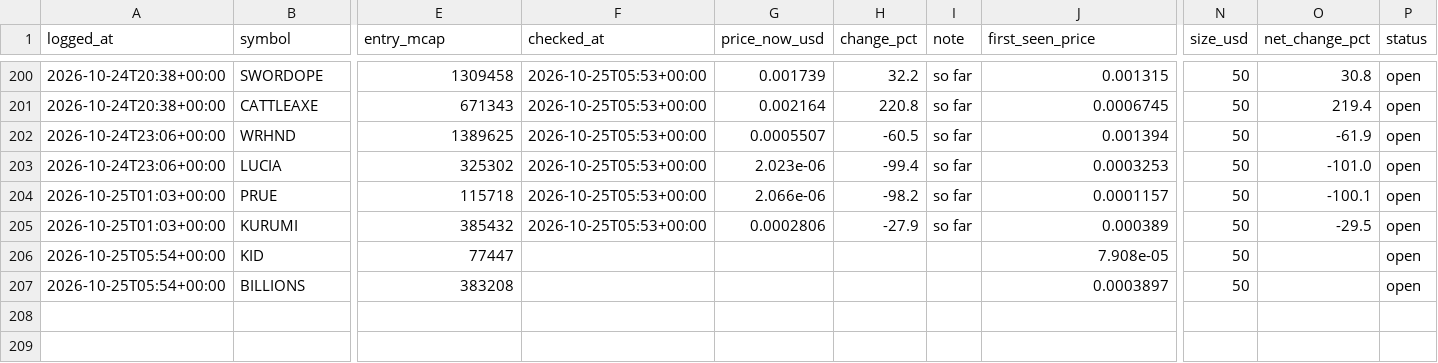
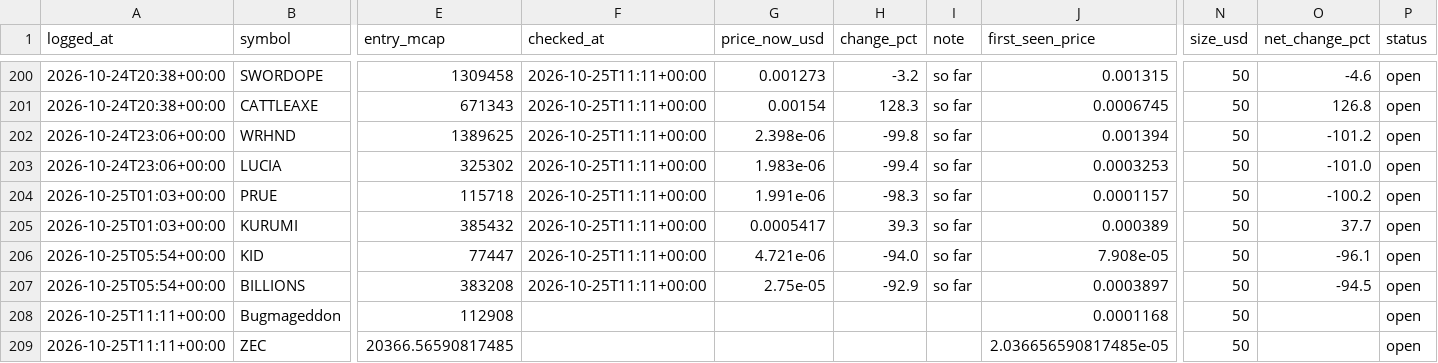
Before and after one commit to mayorzb/nexus-scanner, a CSV file: paper_trades.csv, drawn as a sheet; only a part is shown, gaps mark what is left out; rows hold the shown columns only; the diff covers the shown part only; the diff names each change by its address in the sheet, - before the commit and + after, or states it on an @@ line.

```diff
--- a/paper_trades.csv
+++ b/paper_trades.csv
-F200:F205 (checked_at): 2026-10-25T05:53+00:00
+F200:F205 (checked_at): 2026-10-25T11:11+00:00
-G200 (price_now_usd): 0.001739
+G200 (price_now_usd): 0.001273
-H200 (change_pct): 32.2
+H200 (change_pct): -3.2
-O200 (net_change_pct): 30.8
+O200 (net_change_pct): -4.6
-G201 (price_now_usd): 0.002164
+G201 (price_now_usd): 0.00154
-H201 (change_pct): 220.8
+H201 (change_pct): 128.3
-O201 (net_change_pct): 219.4
+O201 (net_change_pct): 126.8
-G202 (price_now_usd): 0.0005507
+G202 (price_now_usd): 2.398e-06
-H202 (change_pct): -60.5
+H202 (change_pct): -99.8
-O202 (net_change_pct): -61.9
+O202 (net_change_pct): -101.2
-G203 (price_now_usd): 2.023e-06
+G203 (price_now_usd): 1.983e-06
-G204 (price_now_usd): 2.066e-06
+G204 (price_now_usd): 1.991e-06
-H204 (change_pct): -98.2
+H204 (change_pct): -98.3
-O204 (net_change_pct): -100.1
+O204 (net_change_pct): -100.2
-G205 (price_now_usd): 0.0002806
+G205 (price_now_usd): 0.0005417
-H205 (change_pct): -27.9
+H205 (change_pct): 39.3
-O205 (net_change_pct): -29.5
+O205 (net_change_pct): 37.7
-F206:F207 (checked_at): (empty)
+F206:F207 (checked_at): 2026-10-25T11:11+00:00
-G206 (price_now_usd): (empty)
+G206 (price_now_usd): 4.721e-06
-H206 (change_pct): (empty)
+H206 (change_pct): -94.0
-I206:I207 (note): (empty)
+I206:I207 (note): so far
-O206 (net_change_pct): (empty)
+O206 (net_change_pct): -96.1
-G207 (price_now_usd): (empty)
+G207 (price_now_usd): 2.75e-05
-H207 (change_pct): (empty)
+H207 (change_pct): -92.9
-O207 (net_change_pct): (empty)
+O207 (net_change_pct): -94.5
+row 208: 2026-10-25T11:11+00:00 | Bugmageddon | 112908 |  |  |  |  | 0.0001168 | 50 |  | open
+row 209: 2026-10-25T11:11+00:00 | ZEC | 20366.56590817485 |  |  |  |  | 2.036656590817485e-05 | 50 |  | open
```
Also changed, not shown: 57 edited cells elsewhere in this file, 6 other files.
